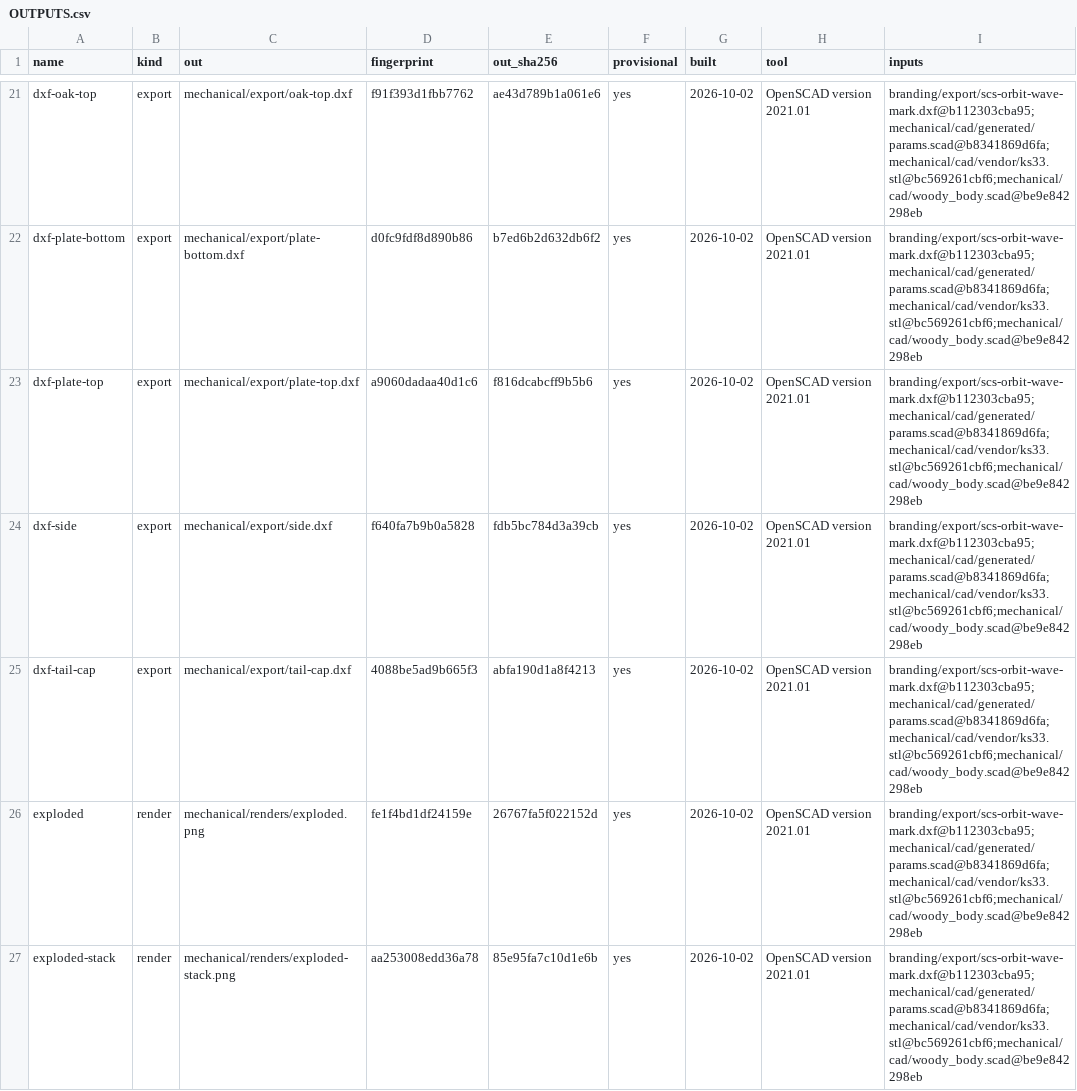
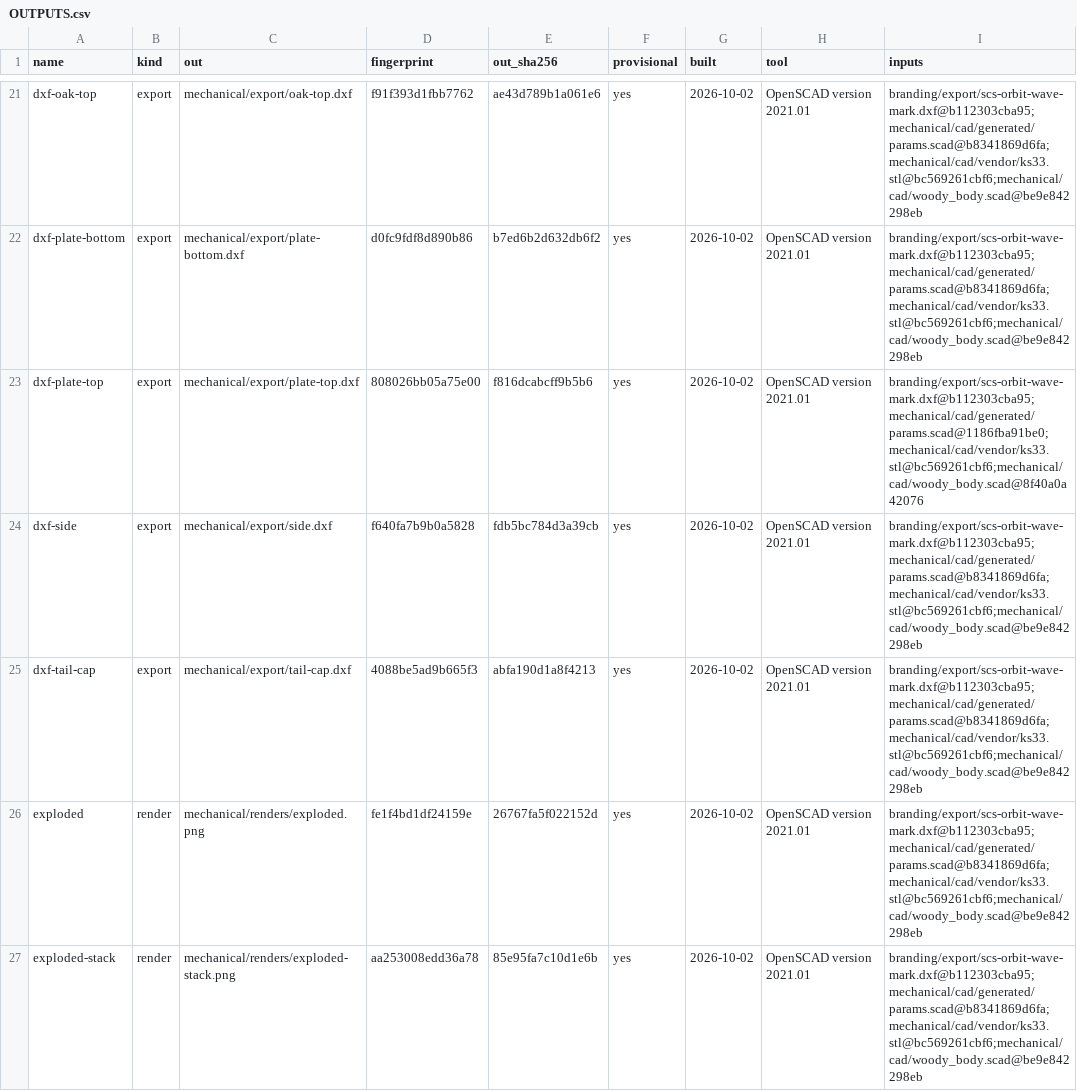
Before and after one commit to jeffmhopkins/Woody, a CSV file: mechanical/OUTPUTS.csv, drawn as a sheet; only a part is shown, gaps mark what is left out.

```diff
--- a/mechanical/OUTPUTS.csv
+++ b/mechanical/OUTPUTS.csv
@@ -22,3 +22,3 @@ dxf-oak-top,export,mechanical/export/oak-top.dxf,f91f393d1fbb7762,ae43d789b1a061
 dxf-plate-bottom,export,mechanical/export/plate-bottom.dxf,d0fc9fdf8d890b86,b7ed6b2d632db6f2,yes,2026-10-02,OpenSCAD version 2021.01,branding/export/scs-orbit-wave-mark.dxf@b112303cba95;mechanical/cad/generated/params.scad@b8341869d6fa;mechanical/cad/vendor/ks33.stl@bc569261cbf6;mechanical/cad/woody_body.scad@be9e842298eb
-dxf-plate-top,export,mechanical/export/plate-top.dxf,a9060dadaa40d1c6,f816dcabcff9b5b6,yes,2026-10-02,OpenSCAD version 2021.01,branding/export/scs-orbit-wave-mark.dxf@b112303cba95;mechanical/cad/generated/params.scad@b8341869d6fa;mechanical/cad/vendor/ks33.stl@bc569261cbf6;mechanical/cad/woody_body.scad@be9e842298eb
+dxf-plate-top,export,mechanical/export/plate-top.dxf,808026bb05a75e00,f816dcabcff9b5b6,yes,2026-10-02,OpenSCAD version 2021.01,branding/export/scs-orbit-wave-mark.dxf@b112303cba95;mechanical/cad/generated/params.scad@1186fba91be0;mechanical/cad/vendor/ks33.stl@bc569261cbf6;mechanical/cad/woody_body.scad@8f40a0a42076
 dxf-side,export,mechanical/export/side.dxf,f640fa7b9b0a5828,fdb5bc784d3a39cb,yes,2026-10-02,OpenSCAD version 2021.01,branding/export/scs-orbit-wave-mark.dxf@b112303cba95;mechanical/cad/generated/params.scad@b8341869d6fa;mechanical/cad/vendor/ks33.stl@bc569261cbf6;mechanical/cad/woody_body.scad@be9e842298eb
```
Also changed, not shown: hardware/bom.csv, hardware/carrier/led-strip-drive/bom.csv, 6 other files.
